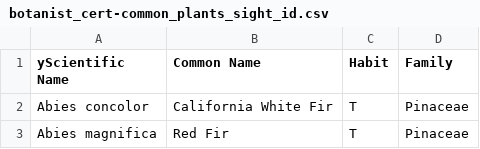
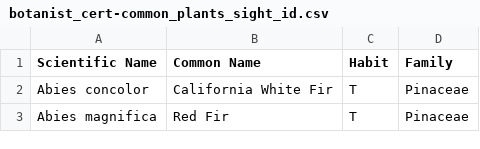
Before and after one commit to mdw241/FieldBiology, a CSV file: botanist_cert-common_plants_sight_id.csv, drawn as a sheet; only a part is shown.

Commit message:
Update botanist_cert-common_plants_sight_id.csv

```diff
--- a/botanist_cert-common_plants_sight_id.csv
+++ b/botanist_cert-common_plants_sight_id.csv
@@ -1,2 +1,2 @@
-yScientific Name,Common Name,Habit,Family
+Scientific Name,Common Name,Habit,Family
 Abies concolor,California White Fir,T,Pinaceae
```
